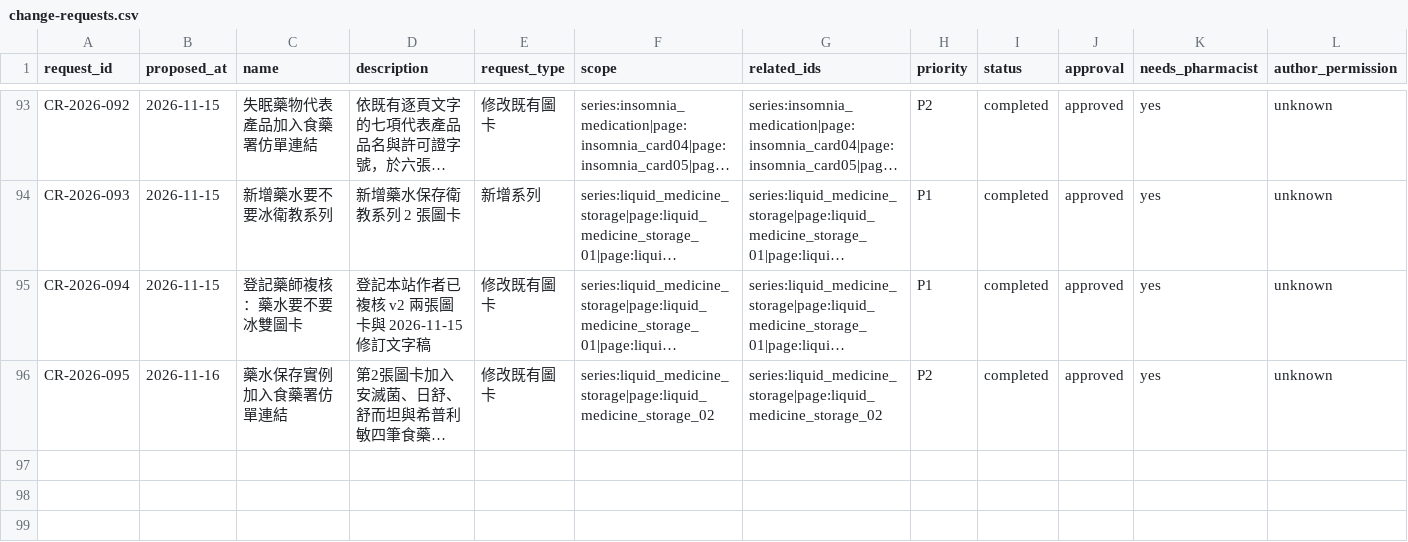
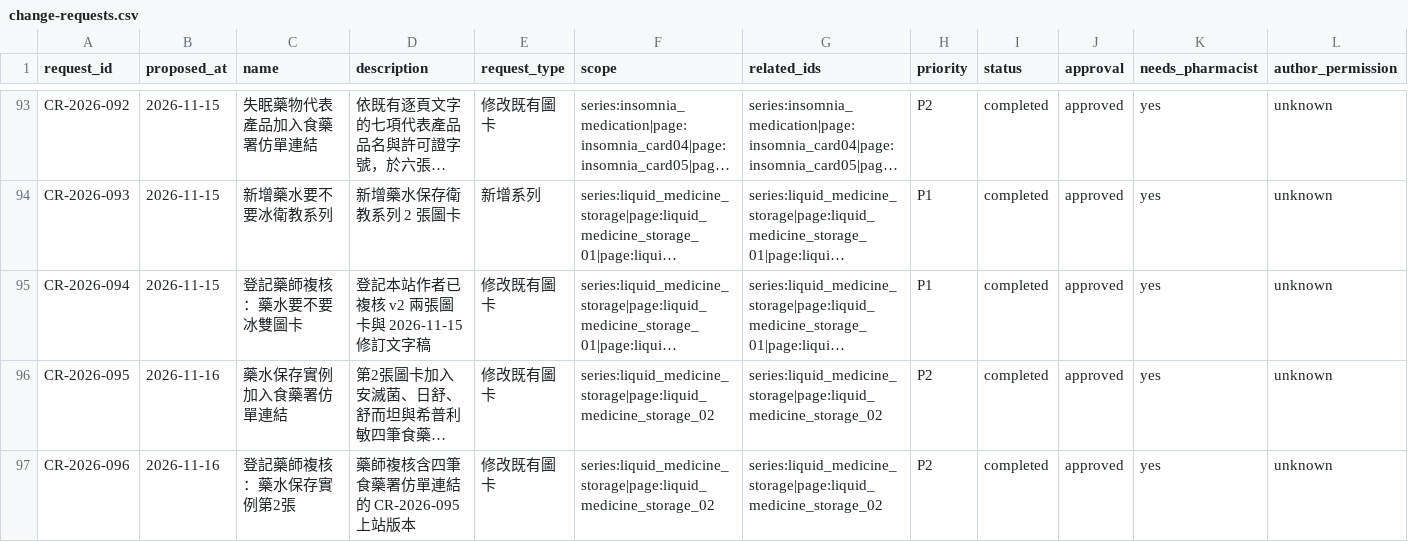
Before and after one commit to liaoweihung/pteduimg, a CSV file: docs/project-management/change-requests.csv, drawn as a sheet; only a part is shown, gaps mark what is left out; long unchanged cells end in …; rows hold the shown columns only; the diff names each change by its address in the sheet, - before the commit and + after, or states it on an @@ line.

```diff
--- a/docs/project-management/change-requests.csv
+++ b/docs/project-management/change-requests.csv
+row 97: CR-2026-096 | 2026-11-16 | 登記藥師複核：藥水保存實例第2張 | 藥師複核含四筆食藥署仿單連結的 CR-2026-095 上站版本 | 修改既有圖卡 | series:liquid_medicine_storage|page:liquid_medicine_storage_02 | series:liquid_medicine_storage|page:liquid_medicine_storage_02 | P2 | completed | approved | yes | unknown
```
Also changed, not shown: docs/project-management/page-inventory.csv, 2 other files.
